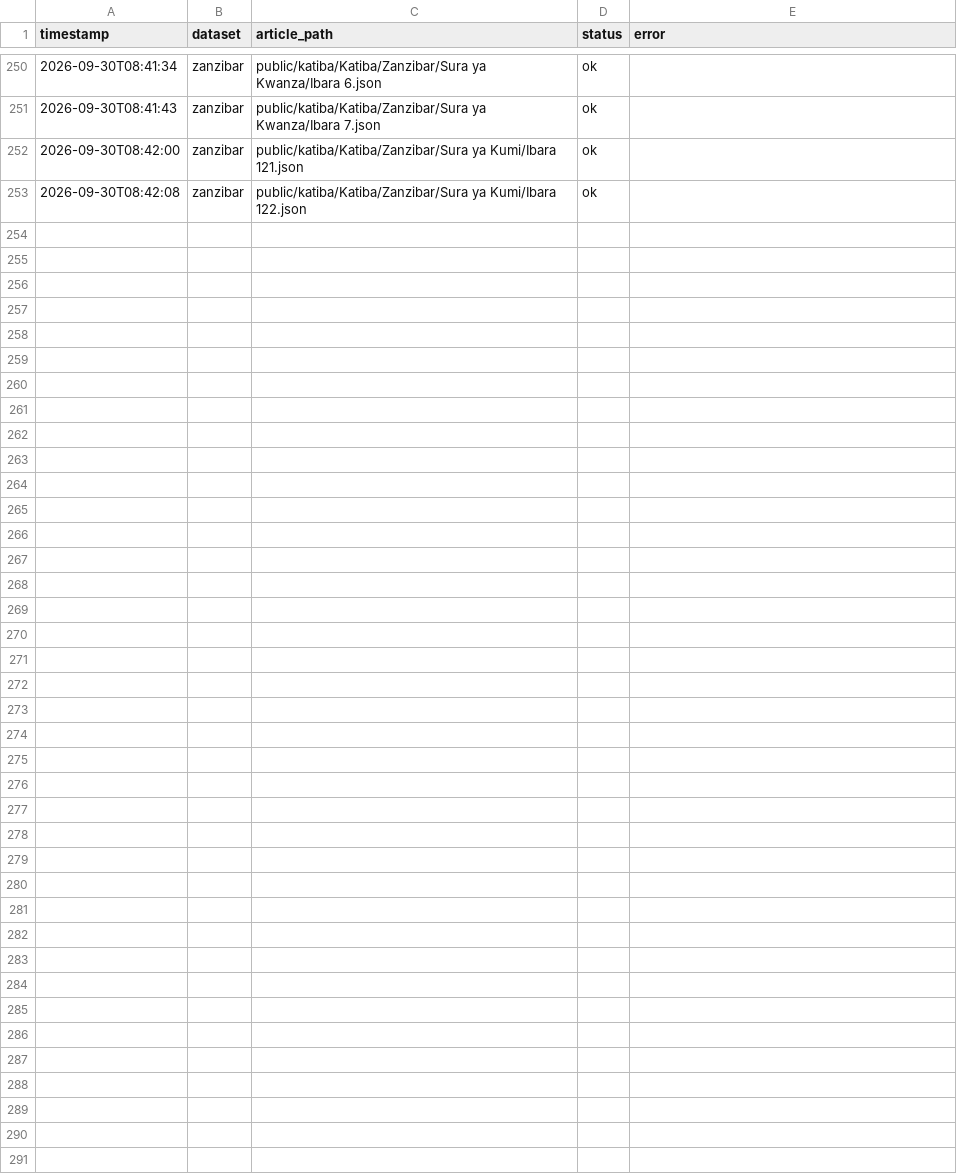
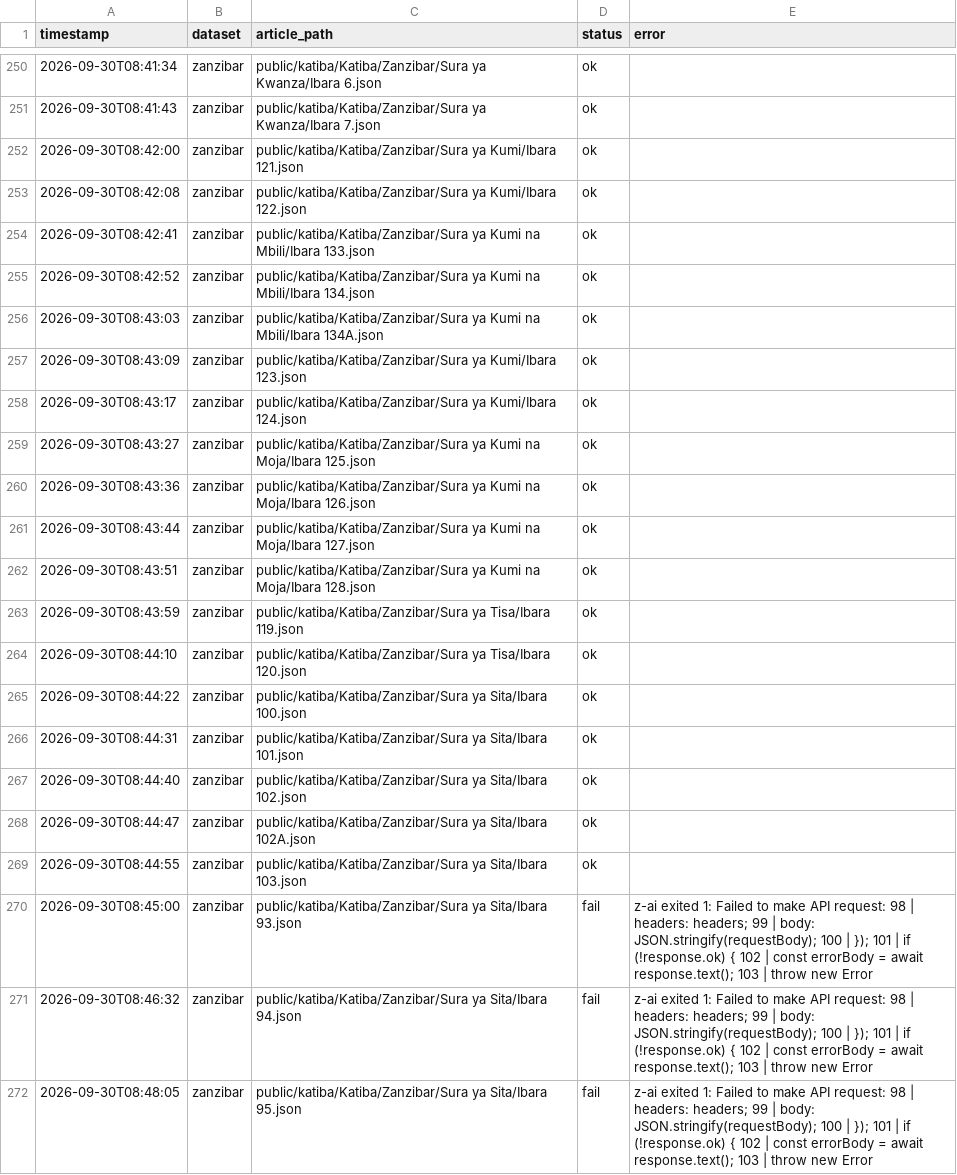
Before and after one commit to MbazaWeb/Katiba-Yetu-Web, a CSV file: scripts/generation_log.csv, drawn as a sheet; only a part is shown, gaps mark what is left out; the diff covers the shown part only; the diff names each change by its address in the sheet, - before the commit and + after, or states it on an @@ line.

Commit message:
Add 35 more Zanzibar Constitution explanations (batch 4)
Zanzibar coverage now ~129/146 (88%).
Includes:
- Sura ya Kumi (Ibara 119-128, 100-114, 102A, 99A, 134A)

Law Library remains hidden. English Constitution remains hidden.

```diff
--- a/scripts/generation_log.csv
+++ b/scripts/generation_log.csv
+row 254: 2026-09-30T08:42:41 | zanzibar | public/katiba/Katiba/Zanzibar/Sura ya Kumi na Mbili/Ibara 133.json | ok
+row 255: 2026-09-30T08:42:52 | zanzibar | public/katiba/Katiba/Zanzibar/Sura ya Kumi na Mbili/Ibara 134.json | ok
+row 256: 2026-09-30T08:43:03 | zanzibar | public/katiba/Katiba/Zanzibar/Sura ya Kumi na Mbili/Ibara 134A.json | ok
+row 257: 2026-09-30T08:43:09 | zanzibar | public/katiba/Katiba/Zanzibar/Sura ya Kumi/Ibara 123.json | ok
+row 258: 2026-09-30T08:43:17 | zanzibar | public/katiba/Katiba/Zanzibar/Sura ya Kumi/Ibara 124.json | ok
+row 259: 2026-09-30T08:43:27 | zanzibar | public/katiba/Katiba/Zanzibar/Sura ya Kumi na Moja/Ibara 125.json | ok
+row 260: 2026-09-30T08:43:36 | zanzibar | public/katiba/Katiba/Zanzibar/Sura ya Kumi na Moja/Ibara 126.json | ok
+row 261: 2026-09-30T08:43:44 | zanzibar | public/katiba/Katiba/Zanzibar/Sura ya Kumi na Moja/Ibara 127.json | ok
+row 262: 2026-09-30T08:43:51 | zanzibar | public/katiba/Katiba/Zanzibar/Sura ya Kumi na Moja/Ibara 128.json | ok
+row 263: 2026-09-30T08:43:59 | zanzibar | public/katiba/Katiba/Zanzibar/Sura ya Tisa/Ibara 119.json | ok
+row 264: 2026-09-30T08:44:10 | zanzibar | public/katiba/Katiba/Zanzibar/Sura ya Tisa/Ibara 120.json | ok
+row 265: 2026-09-30T08:44:22 | zanzibar | public/katiba/Katiba/Zanzibar/Sura ya Sita/Ibara 100.json | ok
+row 266: 2026-09-30T08:44:31 | zanzibar | public/katiba/Katiba/Zanzibar/Sura ya Sita/Ibara 101.json | ok
+row 267: 2026-09-30T08:44:40 | zanzibar | public/katiba/Katiba/Zanzibar/Sura ya Sita/Ibara 102.json | ok
+row 268: 2026-09-30T08:44:47 | zanzibar | public/katiba/Katiba/Zanzibar/Sura ya Sita/Ibara 102A.json | ok
+row 269: 2026-09-30T08:44:55 | zanzibar | public/katiba/Katiba/Zanzibar/Sura ya Sita/Ibara 103.json | ok
+row 270: 2026-09-30T08:45:00 | zanzibar | public/katiba/Katiba/Zanzibar/Sura ya Sita/Ibara 93.json | fail | z-ai exited 1: Failed to make API request: 98 | headers: headers; 99 | body: JSON.stringify(requestBody); 100 | }); 101 | if (!response.ok) { 102 | const errorBody = await response.text(); 103 | throw new Error
+row 271: 2026-09-30T08:46:32 | zanzibar | public/katiba/Katiba/Zanzibar/Sura ya Sita/Ibara 94.json | fail | z-ai exited 1: Failed to make API request: 98 | headers: headers; 99 | body: JSON.stringify(requestBody); 100 | }); 101 | if (!response.ok) { 102 | const errorBody = await response.text(); 103 | throw new Error
+row 272: 2026-09-30T08:48:05 | zanzibar | public/katiba/Katiba/Zanzibar/Sura ya Sita/Ibara 95.json | fail | z-ai exited 1: Failed to make API request: 98 | headers: headers; 99 | body: JSON.stringify(requestBody); 100 | }); 101 | if (!response.ok) { 102 | const errorBody = await response.text(); 103 | throw new Error
```
Also changed, not shown: 16 added rows elsewhere in this file, 33 other files.
